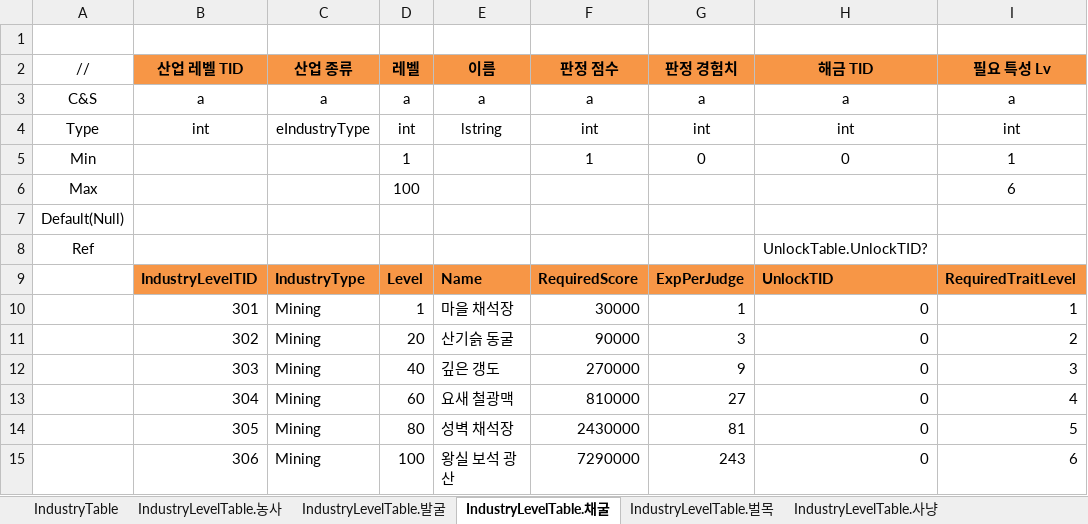
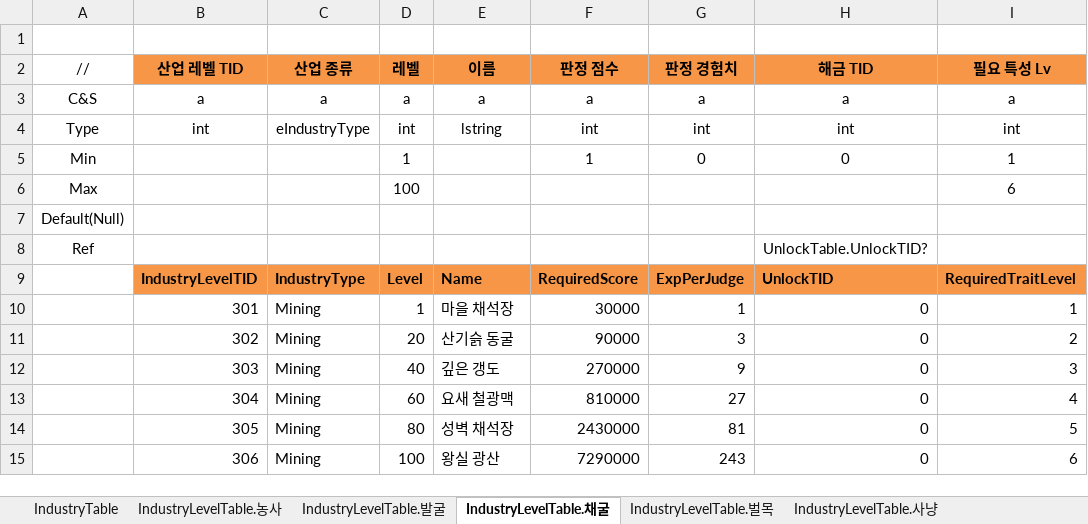
Before and after one commit to JeongTaeWoong99/Windows_simulator, an Excel workbook: GameDesign/Excel/Industry.xlsx, sheet IndustryLevelTable.채굴, drawn as a sheet; only a part is shown; values as stored, in another font and other column widths than the file's, no borders; the diff names each change by its address in the sheet, - before the commit and + after, or states it on an @@ line.

```diff
--- a/GameDesign/Excel/Industry.xlsx (sheet IndustryLevelTable.채굴)
+++ b/GameDesign/Excel/Industry.xlsx (sheet IndustryLevelTable.채굴)
-E15 (이름): 왕실 보석 광산
+E15 (이름): 왕실 광산
```
Also changed, not shown: GameDesign/Excel/Localization/Loc_IndustryLevel.xlsx, GameDesign/Excel/Localization/Loc_UI.xlsx, 15 other files.
